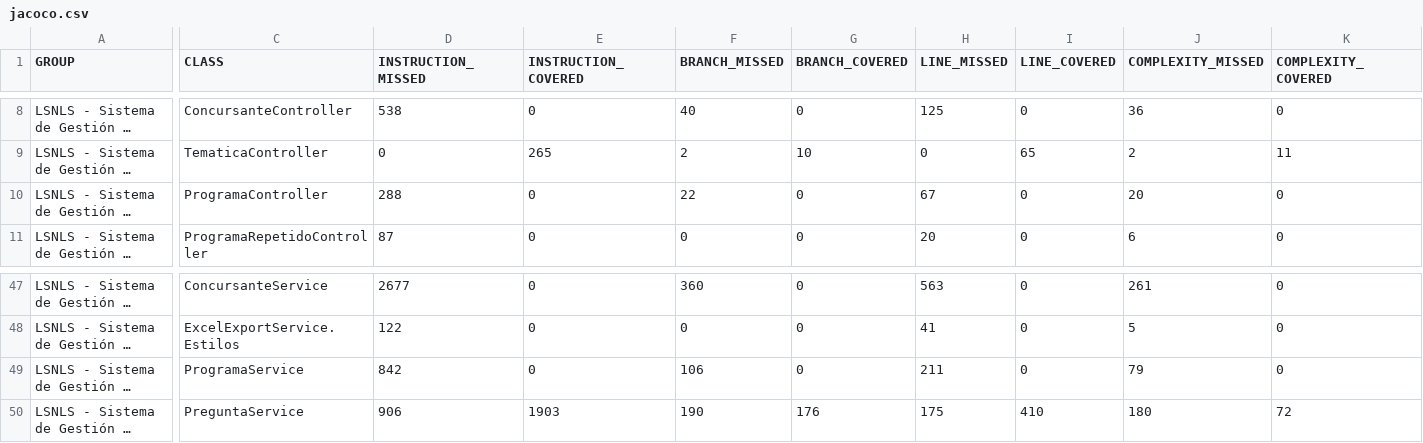
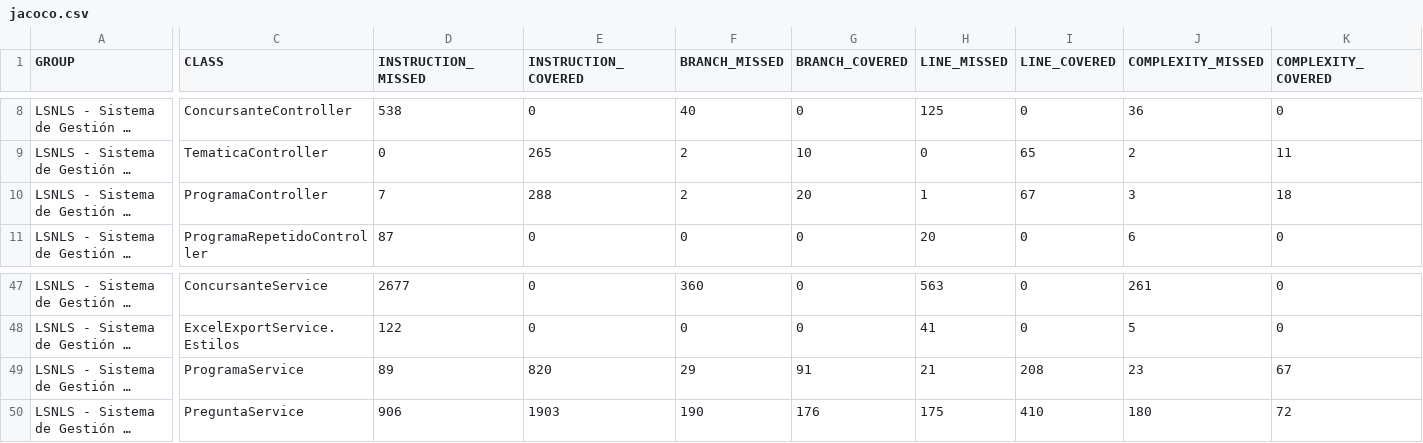
Before and after one commit to dabodeso/LSNLS, a CSV file: target/site/jacoco/jacoco.csv, drawn as a sheet; only a part is shown, gaps mark what is left out; long unchanged cells end in …; the diff covers the shown part only; the diff names each change by its address in the sheet, - before the commit and + after, or states it on an @@ line.

```diff
--- a/target/site/jacoco/jacoco.csv
+++ b/target/site/jacoco/jacoco.csv
-D10 (INSTRUCTION_MISSED): 288
+D10 (INSTRUCTION_MISSED): 7
-E10 (INSTRUCTION_COVERED): 0
+E10 (INSTRUCTION_COVERED): 288
-F10 (BRANCH_MISSED): 22
+F10 (BRANCH_MISSED): 2
-G10 (BRANCH_COVERED): 0
+G10 (BRANCH_COVERED): 20
-H10 (LINE_MISSED): 67
+H10 (LINE_MISSED): 1
-I10 (LINE_COVERED): 0
+I10 (LINE_COVERED): 67
-J10 (COMPLEXITY_MISSED): 20
+J10 (COMPLEXITY_MISSED): 3
-K10 (COMPLEXITY_COVERED): 0
+K10 (COMPLEXITY_COVERED): 18
-D49 (INSTRUCTION_MISSED): 842
+D49 (INSTRUCTION_MISSED): 89
-E49 (INSTRUCTION_COVERED): 0
+E49 (INSTRUCTION_COVERED): 820
-F49 (BRANCH_MISSED): 106
+F49 (BRANCH_MISSED): 29
-G49 (BRANCH_COVERED): 0
+G49 (BRANCH_COVERED): 91
-H49 (LINE_MISSED): 211
+H49 (LINE_MISSED): 21
-I49 (LINE_COVERED): 0
+I49 (LINE_COVERED): 208
-J49 (COMPLEXITY_MISSED): 79
+J49 (COMPLEXITY_MISSED): 23
-K49 (COMPLEXITY_COVERED): 0
+K49 (COMPLEXITY_COVERED): 67
```
Also changed, not shown: 4 edited cells elsewhere in this file, 45 other files.
